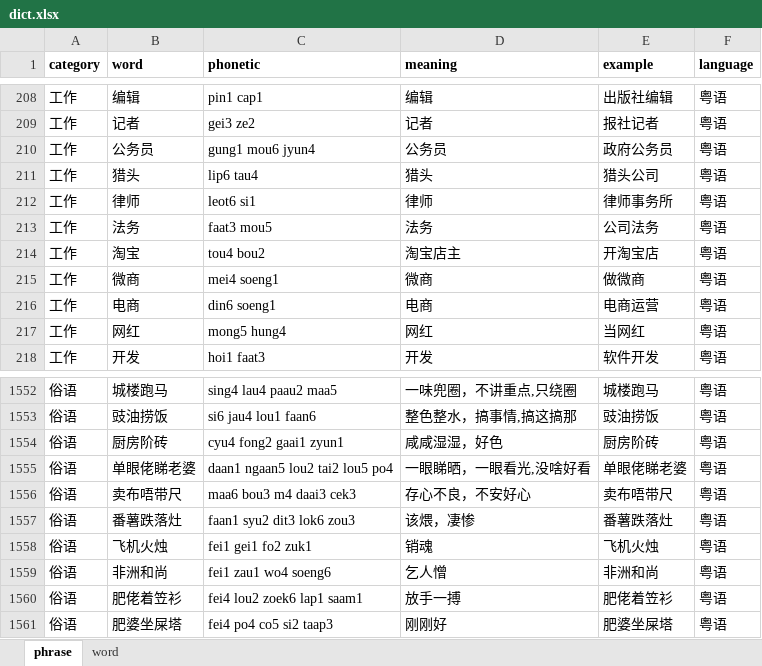
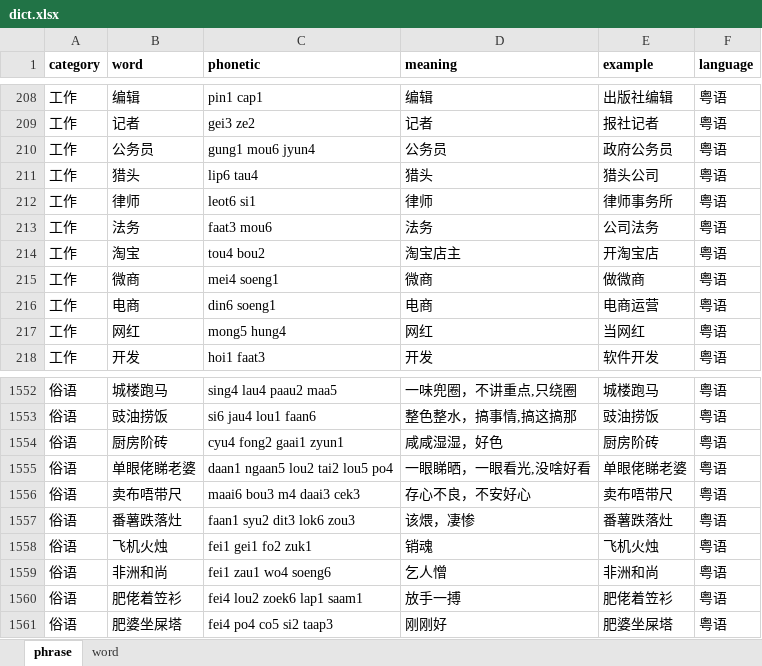
Before and after one commit to viewnn/wordcards, an Excel workbook: dict.xlsx, sheet phrase, drawn as a sheet; only a part is shown, gaps mark what is left out; values as stored, in another font and other column widths than the file's, no borders; the diff names each change by its address in the sheet, - before the commit and + after, or states it on an @@ line.

Commit message:
更新dict

```diff
--- a/dict.xlsx (sheet phrase)
+++ b/dict.xlsx (sheet phrase)
-C213 (phonetic): faat3 mou5
+C213 (phonetic): faat3 mou6
-C1556 (phonetic): maa6 bou3 m4 daai3 cek3
+C1556 (phonetic): maai6 bou3 m4 daai3 cek3
```
